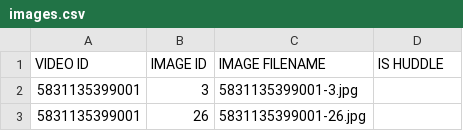
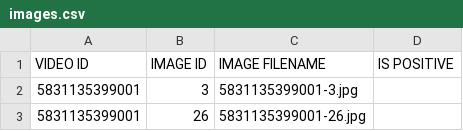
Before and after one commit to pete0877/udacity-capstone, a CSV file: data-labels/images.csv, drawn as a sheet; only a part is shown.

Commit message:
Renamed CSV column.

```diff
--- a/data-labels/images.csv
+++ b/data-labels/images.csv
@@ -1,2 +1,2 @@
-VIDEO ID,IMAGE ID,IMAGE FILENAME,IS HUDDLE
+VIDEO ID,IMAGE ID,IMAGE FILENAME,IS POSITIVE
 5831135399001,3,5831135399001-3.jpg,
```
Also changed, not shown: 2 other files.
